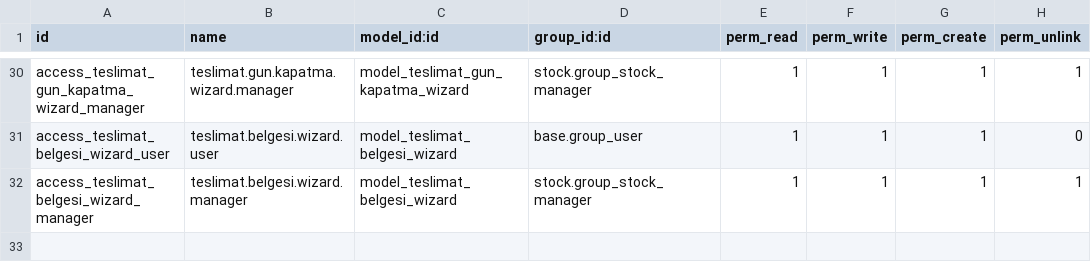
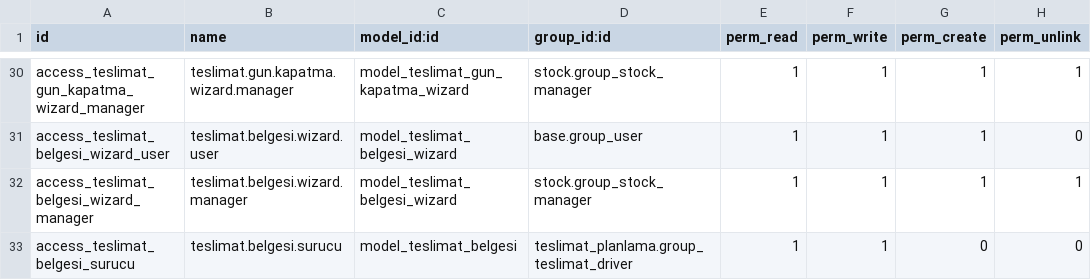
Before and after one commit to toftamars/Teslimat_Planlama, a CSV file: teslimat_planlama/security/ir.model.access.csv, drawn as a sheet; only a part is shown, gaps mark what is left out; the diff names each change by its address in the sheet, - before the commit and + after, or states it on an @@ line.

Commit message:
feat: Sürücü teslimat tamamlama sistemi eklendi
✅ Sürücü yetkisi kontrolü
✅ Teslimat tamamla butonu (sadece sürücülerde görünür)
✅ Teslim alan kişi bilgisi (elle girilebilir)
✅ Teslim fotoğrafı (opsiyonel, zorunlu değil)
✅ Tamamlama formu (popup window)
✅ Durum güncelleme (teslim_edildi)

Özellikler:
- action_teslimat_tamamla: Sürücü yetkisi kontrolü
- action_teslimat_tamamla_kaydet: Teslimat tamamlama
- _check_surucu_yetkisi: Yetki kontrolü
- view_teslimat_belgesi_tamamla_form: Tamamlama formu
- teslim_alan_kisi: Teslim alan kişi adı
- teslim_fotografi: Binary field ile fotoğraf
- group_teslimat_driver: Sürücü grubu yetkileri

```diff
--- a/teslimat_planlama/security/ir.model.access.csv
+++ b/teslimat_planlama/security/ir.model.access.csv
+row 33: access_teslimat_belgesi_surucu | teslimat.belgesi.surucu | model_teslimat_belgesi | teslimat_planlama.group_teslimat_driver | 1 | 1 | 0 | 0
```
Also changed, not shown: 2 other files.
